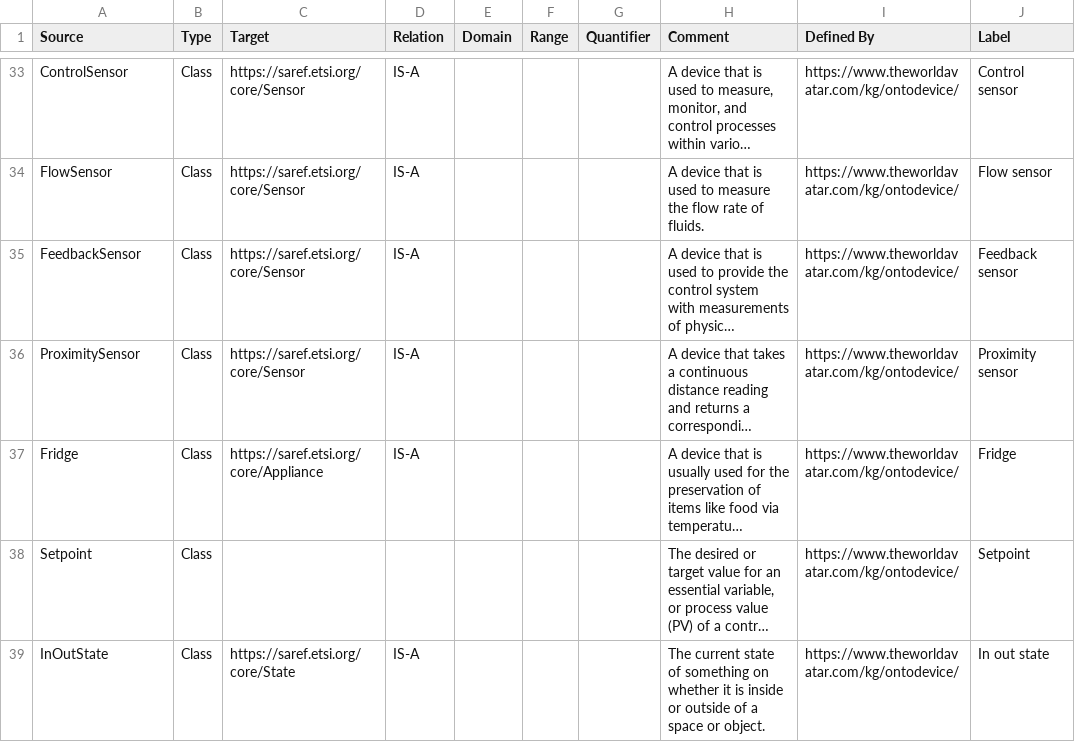
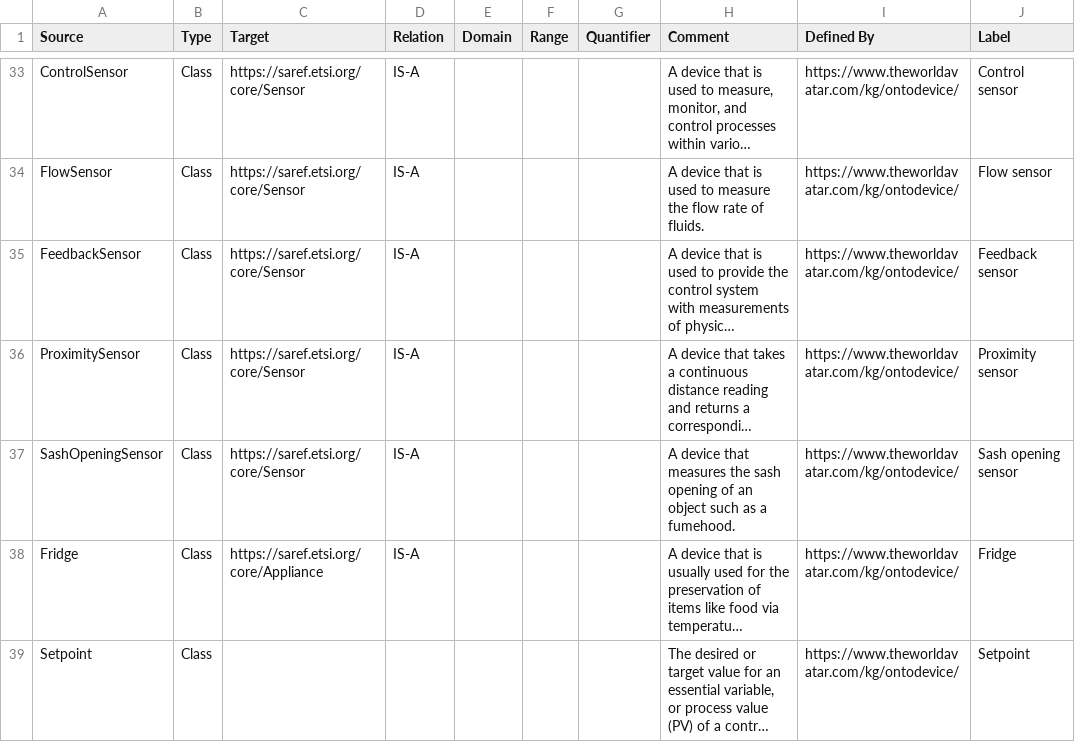
Before and after one commit to msff2/ontology, a CSV file: JPS_Ontology/ontology/ontodevice/OntoDevice.csv, drawn as a sheet; only a part is shown, gaps mark what is left out; the shorter side is filled out with more unchanged rows; long unchanged cells end in …; the diff names each change by its address in the sheet, - before the commit and + after, or states it on an @@ line.

Commit message:
1513-dev-modify-ontodevice: Add sash opening sensor class to ontodevice

```diff
--- a/JPS_Ontology/ontology/ontodevice/OntoDevice.csv
+++ b/JPS_Ontology/ontology/ontodevice/OntoDevice.csv
+row 37: SashOpeningSensor | Class | https://saref.etsi.org/core/Sensor | IS-A |  |  |  | A device that measures the sash opening of an object such as a fumehood. | https://www.theworldavatar.com/kg/ontodevice/ | Sash opening sensor
```
Also changed, not shown: 1 other file.
